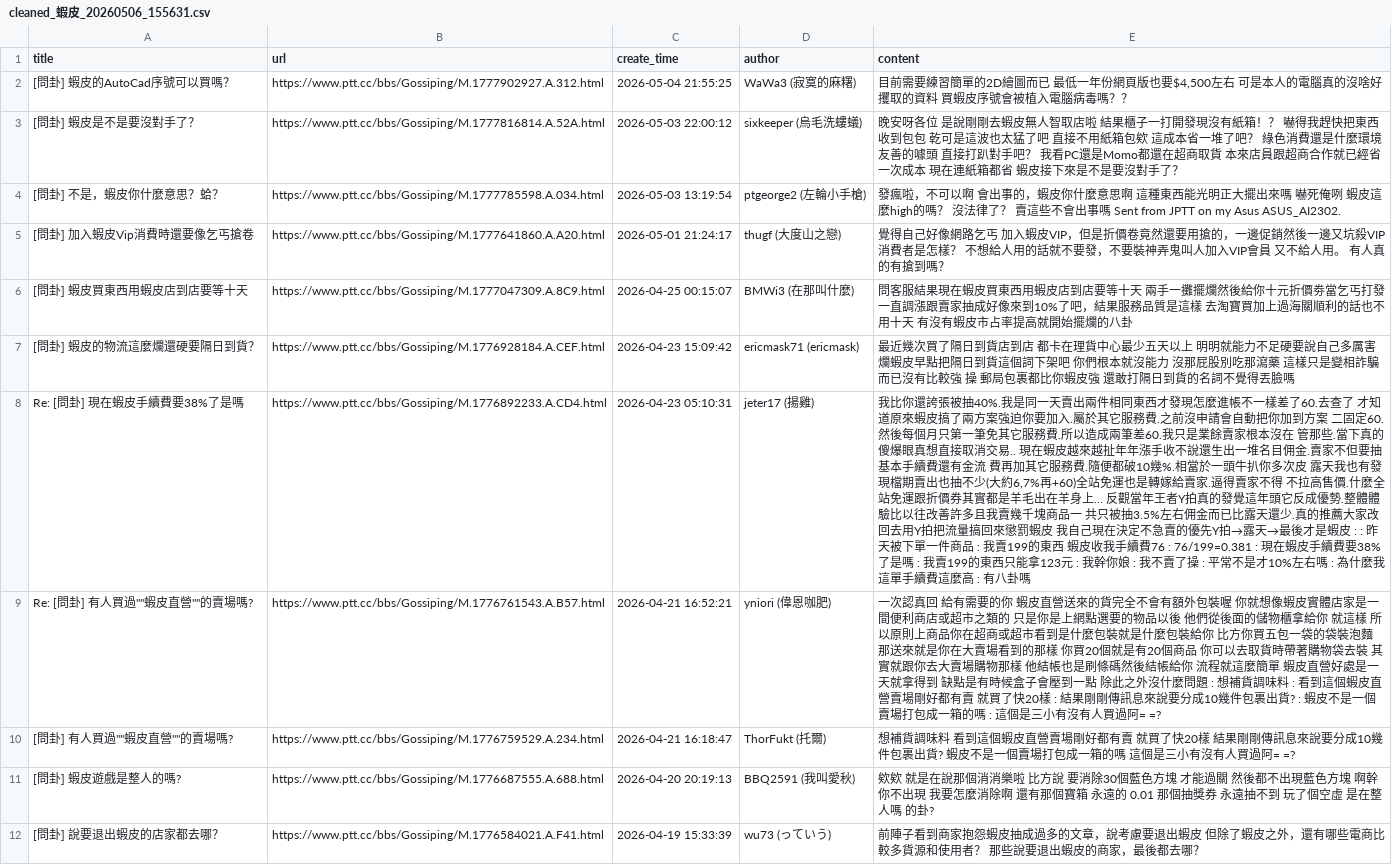
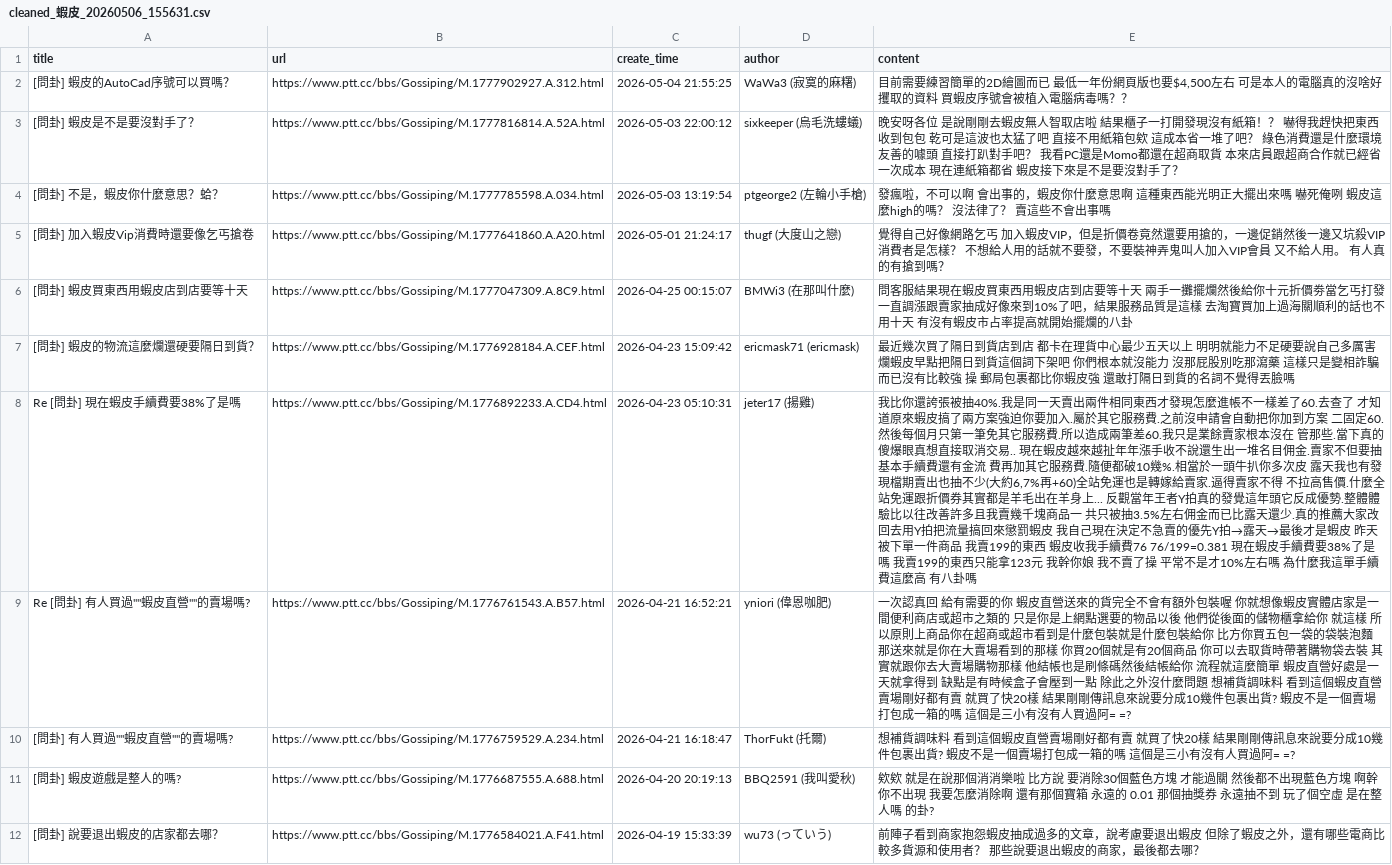
Before and after one commit to yennanliu/agent_review_insight_extractor, a CSV file: data/processed/cleaned_蝦皮_20260506_155631.csv, drawn as a sheet; only a part is shown; the diff covers the shown part only; the diff names each change by its address in the sheet, - before the commit and + after, or states it on an @@ line.

```diff
--- a/data/processed/cleaned_蝦皮_20260506_155631.csv
+++ b/data/processed/cleaned_蝦皮_20260506_155631.csv
-E4 (content): …會出事嗎 Sent from JPTT on my Asus ASUS_AI2302.
+E4 (content): …會出事嗎
-A8 (title): Re: [問卦] 現在蝦皮手續費要38%了是嗎
+A8 (title): Re [問卦] 現在蝦皮手續費要38%了是嗎
-E8 (content): …是蝦皮 : : 昨天被下單一件商品 : 我賣199的東西 蝦皮收我手續費76 : 76/199=0.381 : 現在蝦皮手續費要38%了是嗎 : 我賣199的東西只能拿123元 : 我幹你娘 : 我不賣了操 : 平常不是才10%左右嗎 : 為什麼我這單手續費這麼高 : 有八卦嗎
+E8 (content): …是蝦皮 昨天被下單一件商品 我賣199的東西 蝦皮收我手續費76 76/199=0.381 現在蝦皮手續費要38%了是嗎 我賣199的東西只能拿123元 我幹你娘 我不賣了操 平常不是才10%左右嗎 為什麼我這單手續費這麼高 有八卦嗎
-A9 (title): Re: [問卦] 有人買過""蝦皮直營""的賣場嗎?
+A9 (title): Re [問卦] 有人買過""蝦皮直營""的賣場嗎?
-E9 (content): …麼問題 : 想補貨調味料 : 看到這個蝦皮直營賣場剛好都有賣 就買了快20樣 : 結果剛剛傳訊息來說要分成10幾件包裹出貨? : 蝦皮不是一個賣場打包成一箱的嗎 : 這個是三…
+E9 (content): …麼問題 想補貨調味料 看到這個蝦皮直營賣場剛好都有賣 就買了快20樣 結果剛剛傳訊息來說要分成10幾件包裹出貨? 蝦皮不是一個賣場打包成一箱的嗎 這個是三…
```
Also changed, not shown: 12 edited cells elsewhere in this file, 2 other files.
